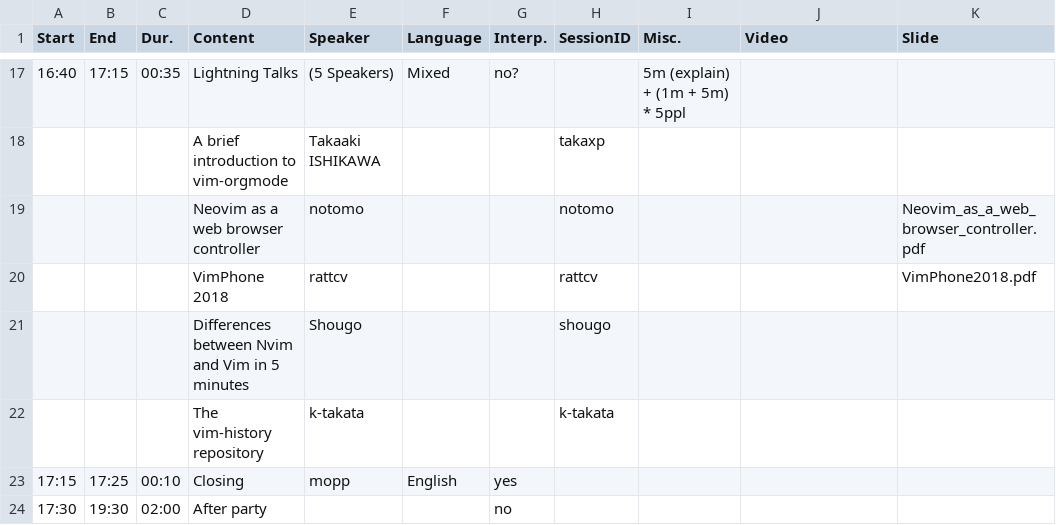
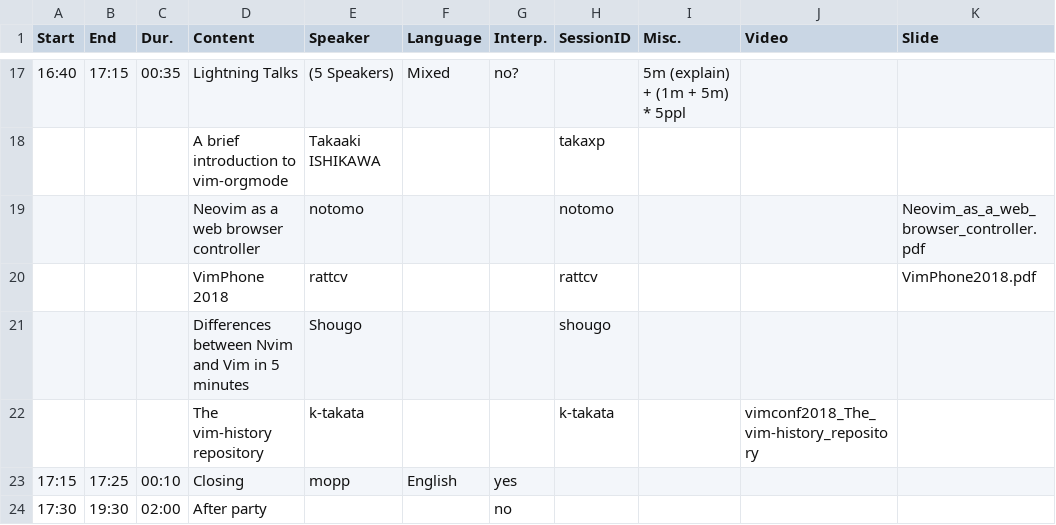
Before and after one commit to vim-jp/vimconf.org, a CSV file: _data/y2018/timetable.csv, drawn as a sheet; only a part is shown, gaps mark what is left out.

Commit message:
Add slide

```diff
--- a/_data/y2018/timetable.csv
+++ b/_data/y2018/timetable.csv
@@ -21,3 +21,3 @@ Start,End,Dur.,Content,Speaker,Language,Interp.,SessionID,Misc.,Video,Slide
 ,,,Differences between Nvim and Vim in 5 minutes,Shougo,,,shougo,,,
-,,,The vim-history repository,k-takata,,,k-takata,,,
+,,,The vim-history repository,k-takata,,,k-takata,,vimconf2018_The_vim-history_repository,
 17:15,17:25,00:10,Closing,mopp,English,yes,,,,
```
Also changed, not shown: 1 other file.
